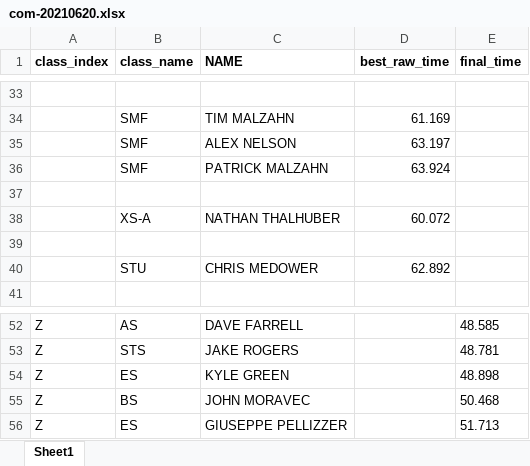
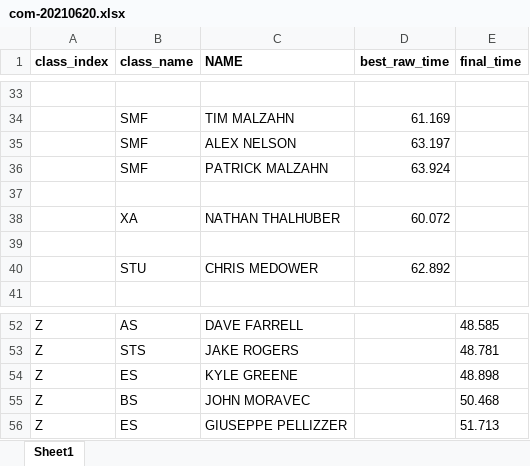
Before and after one commit to TempusShift/macresults, an Excel workbook: 2021/com-20210620.xlsx, sheet Sheet1, drawn as a sheet; only a part is shown, gaps mark what is left out; values as stored, in another font and other column widths than the file's, no borders; the diff names each change by its address in the sheet, - before the commit and + after, or states it on an @@ line.

```diff
--- a/2021/com-20210620.xlsx (sheet Sheet1)
+++ b/2021/com-20210620.xlsx (sheet Sheet1)
-B38 (class_name): XS-A
+B38 (class_name): XA
-C54 (NAME): KYLE GREEN
+C54 (NAME): KYLE GREENE
```
Also changed, not shown: 17 other files.
